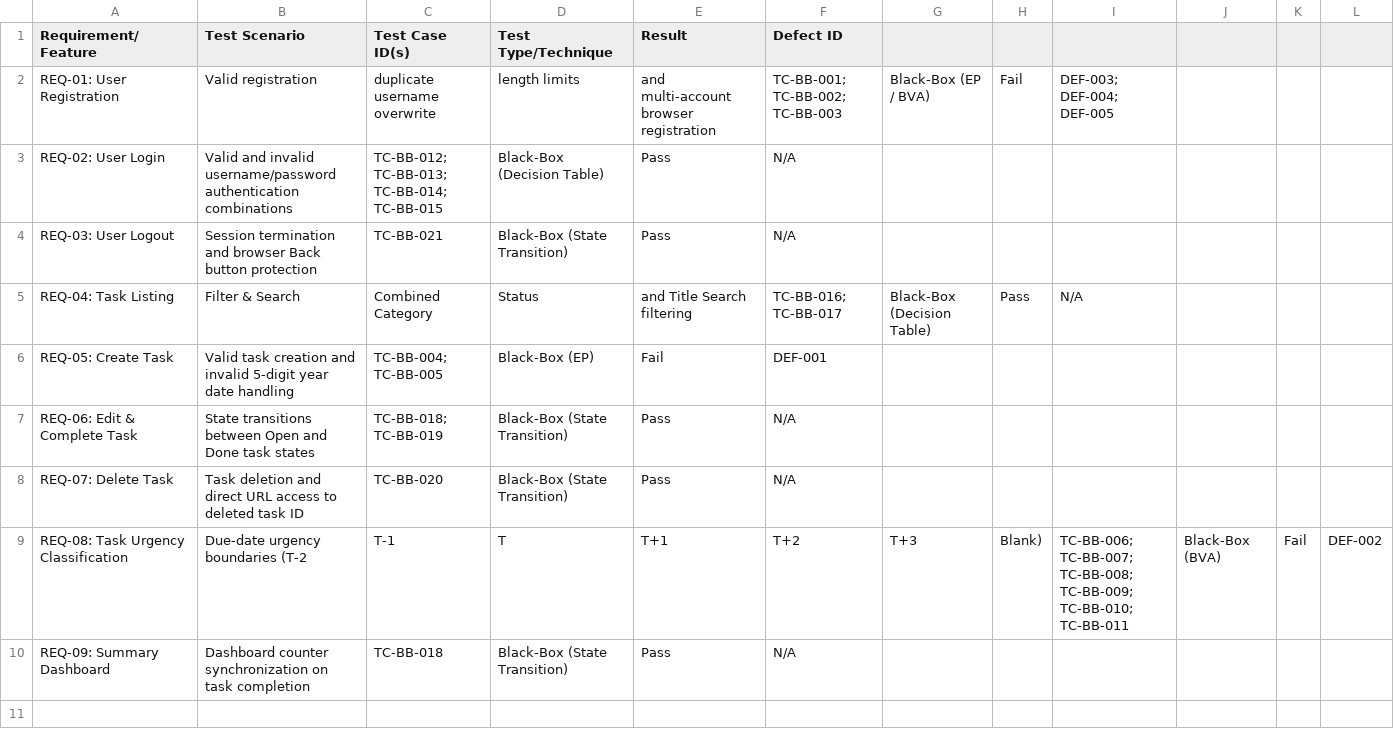
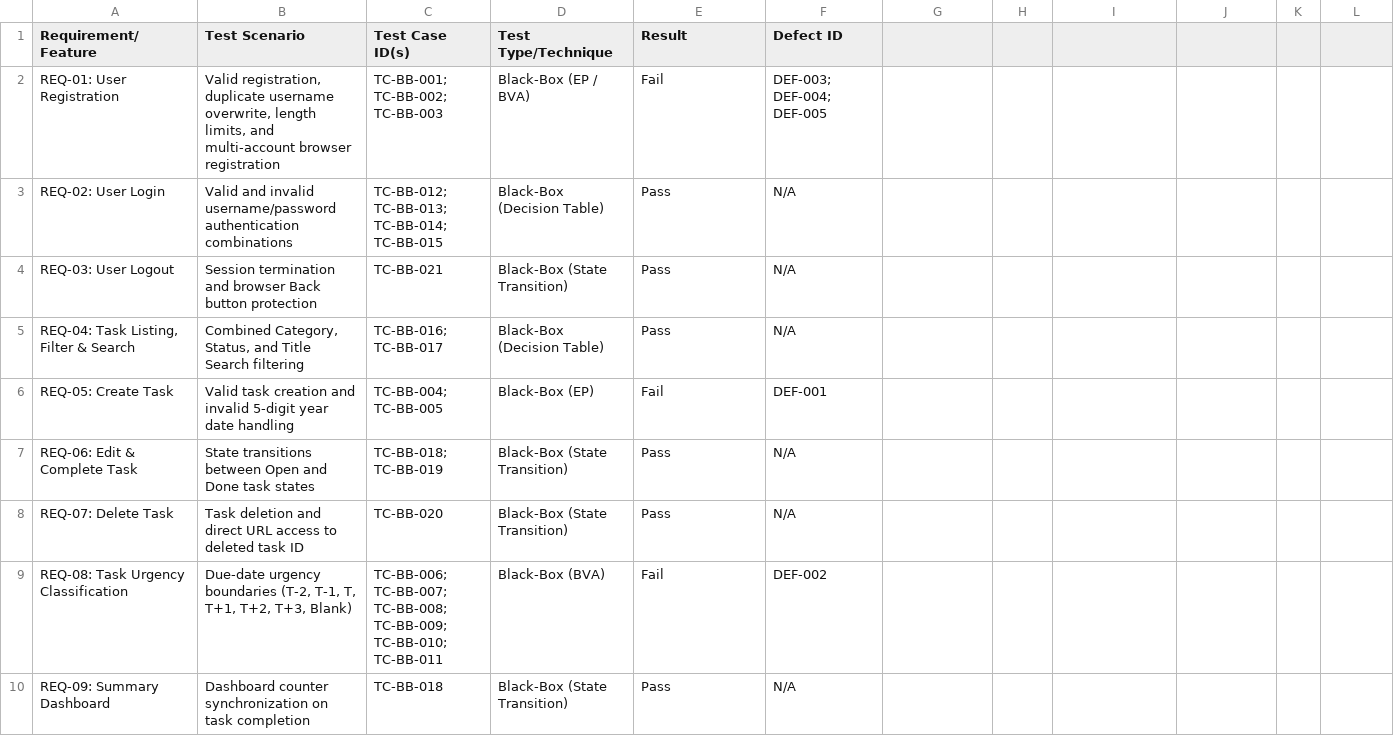
Before and after one commit to Danisauros/STQA_PyTodoPro_Project, a CSV file: 07_Test_Management/rtm.csv, drawn as a sheet.

Commit message:
Update rtm.csv

```diff
--- a/07_Test_Management/rtm.csv
+++ b/07_Test_Management/rtm.csv
@@ -1,6 +1,6 @@
 Requirement/Feature,Test Scenario,Test Case ID(s),Test Type/Technique,Result,Defect ID
-REQ-01: User Registration,Valid registration, duplicate username overwrite, length limits, and multi-account browser registration,TC-BB-001; TC-BB-002; TC-BB-003,Black-Box (EP / BVA),Fail,DEF-003; DEF-004; DEF-005
+REQ-01: User Registration,"Valid registration, duplicate username overwrite, length limits, and multi-account browser registration",TC-BB-001; TC-BB-002; TC-BB-003,Black-Box (EP / BVA),Fail,DEF-003; DEF-004; DEF-005
 REQ-02: User Login,Valid and invalid username/password authentication combinations,TC-BB-012; TC-BB-013; TC-BB-014; TC-BB-015,Black-Box (Decision Table),Pass,N/A
 REQ-03: User Logout,Session termination and browser Back button protection,TC-BB-021,Black-Box (State Transition),Pass,N/A
-REQ-04: Task Listing, Filter & Search,Combined Category, Status, and Title Search filtering,TC-BB-016; TC-BB-017,Black-Box (Decision Table),Pass,N/A
+"REQ-04: Task Listing, Filter & Search","Combined Category, Status, and Title Search filtering",TC-BB-016; TC-BB-017,Black-Box (Decision Table),Pass,N/A
 REQ-05: Create Task,Valid task creation and invalid 5-digit year date handling,TC-BB-004; TC-BB-005,Black-Box (EP),Fail,DEF-001
@@ -8,3 +8,3 @@ REQ-06: Edit & Complete Task,State transitions between Open and Done task states
 REQ-07: Delete Task,Task deletion and direct URL access to deleted task ID,TC-BB-020,Black-Box (State Transition),Pass,N/A
-REQ-08: Task Urgency Classification,Due-date urgency boundaries (T-2, T-1, T, T+1, T+2, T+3, Blank),TC-BB-006; TC-BB-007; TC-BB-008; TC-BB-009; TC-BB-010; TC-BB-011,Black-Box (BVA),Fail,DEF-002
+REQ-08: Task Urgency Classification,"Due-date urgency boundaries (T-2, T-1, T, T+1, T+2, T+3, Blank)",TC-BB-006; TC-BB-007; TC-BB-008; TC-BB-009; TC-BB-010; TC-BB-011,Black-Box (BVA),Fail,DEF-002
 REQ-09: Summary Dashboard,Dashboard counter synchronization on task completion,TC-BB-018,Black-Box (State Transition),Pass,N/A
```
